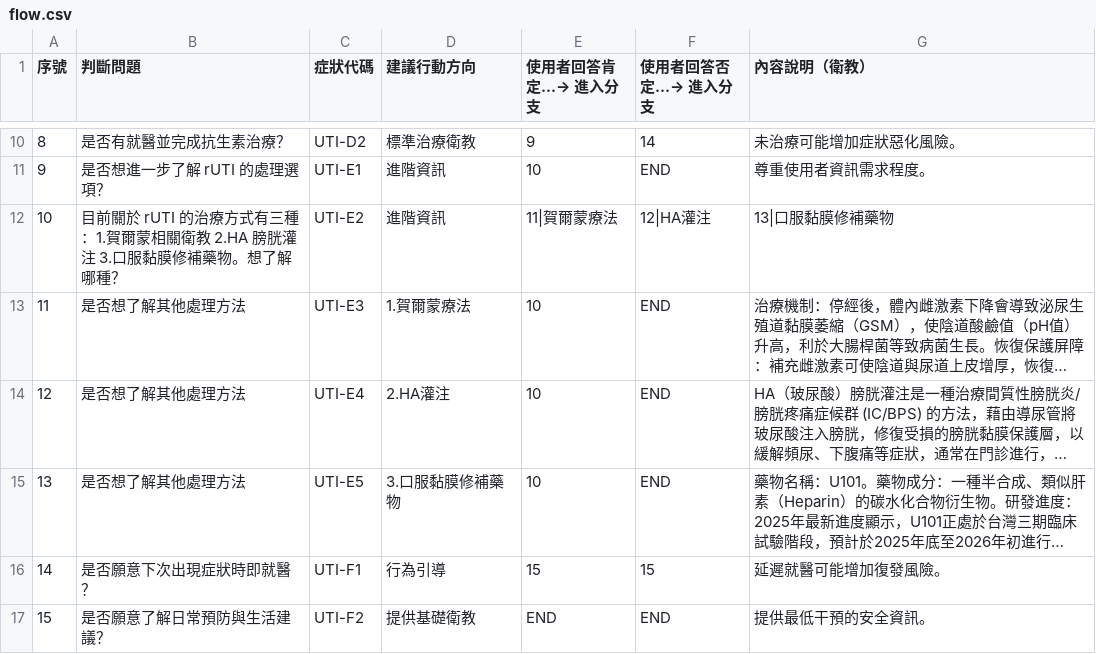
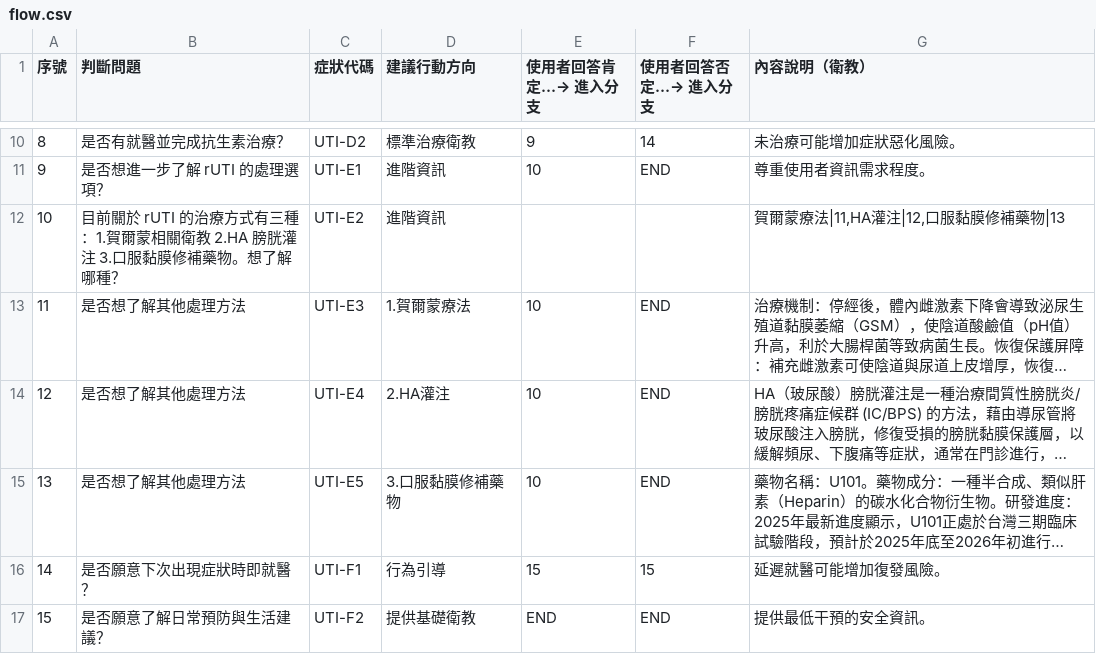
Before and after one commit to zeus-ordo/line-medical-bot, a CSV file: data/flow.csv, drawn as a sheet; only a part is shown, gaps mark what is left out; long unchanged cells end in …; the diff names each change by its address in the sheet, - before the commit and + after, or states it on an @@ line.

```diff
--- a/data/flow.csv
+++ b/data/flow.csv
-E12 (使用者回答肯定…→ 進入分支): 11|賀爾蒙療法
+E12 (使用者回答肯定…→ 進入分支): (empty)
-F12 (使用者回答否定…→ 進入分支): 12|HA灌注
+F12 (使用者回答否定…→ 進入分支): (empty)
-G12 (內容說明（衛教）): 13|口服黏膜修補藥物
+G12 (內容說明（衛教）): 賀爾蒙療法|11,HA灌注|12,口服黏膜修補藥物|13
```
Also changed, not shown: 1 other file.
